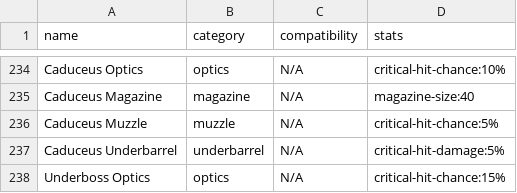
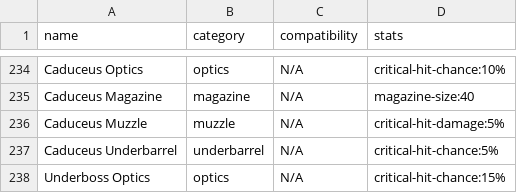
Before and after one commit to div2hub/data, a CSV file: weapons/weapon_mods.csv, drawn as a sheet; only a part is shown, gaps mark what is left out.

Commit message:
fix(y8s2): Caduceus launch tuning — repair 2%→3%, swap muzzle/underbarrel crit stats
Live Into the Dark notes: Caduceus crit-hit repair is 3% (PTS-2 had 2%);
muzzle is +5% Crit Damage and underbarrel +5% Crit Chance (were swapped).

```diff
--- a/weapons/weapon_mods.csv
+++ b/weapons/weapon_mods.csv
@@ -235,4 +235,4 @@ Caduceus Optics,optics,N/A,critical-hit-chance:10%
 Caduceus Magazine,magazine,N/A,magazine-size:40
-Caduceus Muzzle,muzzle,N/A,critical-hit-chance:5%
-Caduceus Underbarrel,underbarrel,N/A,critical-hit-damage:5%
+Caduceus Muzzle,muzzle,N/A,critical-hit-damage:5%
+Caduceus Underbarrel,underbarrel,N/A,critical-hit-chance:5%
 Underboss Optics,optics,N/A,critical-hit-chance:15%
```
Also changed, not shown: weapons/weapon_talents.csv.
